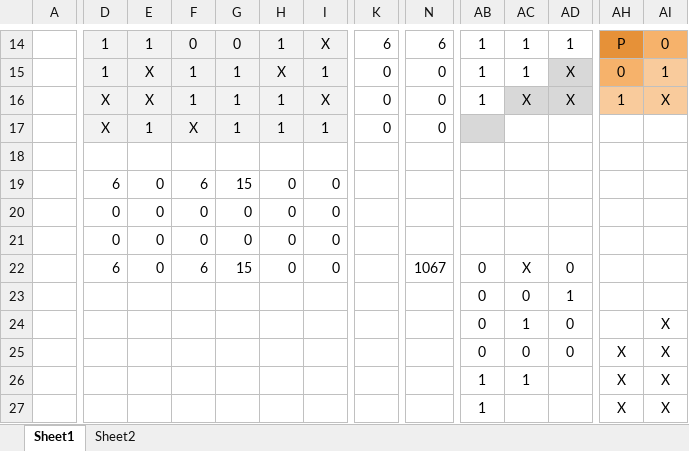
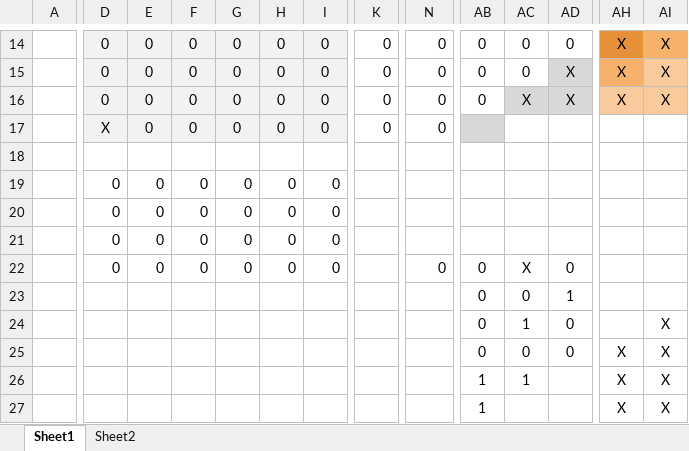
Before and after one commit to channeng/Four-In-A-Row, an Excel workbook: Four-in-a-row- AI logic simul.xlsx, sheet Sheet1, drawn as a sheet; only a part is shown, gaps mark what is left out; values as stored, in another font and other column widths than the file's, no borders; conditional formats not drawn; removed rows and columns are numbered as before the commit, all else as after; rows hold the shown columns only; the diff covers the shown part only; the diff names each change by its address in the sheet, - before the commit and + after, or states it on an @@ line.

```diff
--- a/Four-in-a-row- AI logic simul.xlsx (sheet Sheet1)
+++ b/Four-in-a-row- AI logic simul.xlsx (sheet Sheet1)
-D14: 1
+D14: 0
-E14: 1
+E14: 0
-H14: 1
+H14: 0
-I14: X
+I14: 0
-K14: 6
+K14: 0
-N14: 6
+N14: 0
-AB14: 1
+AB14: 0
-AC14: 1
+AC14: 0
-AD14: 1
+AD14: 0
-AH14: P
+AH14: X
-AI14: 0
+AI14: X
-row 15:  | 1 | X | 1 | 1 | X | 1 | 0 | 0 | 1 | 1 | X | 0 | 1
-row 16:  | X | X | 1 | 1 | 1 | X | 0 | 0 | 1 | X | X | 1 | X
-row 17:  | X | 1 | X | 1 | 1 | 1 | 0 | 0
-row 18: (empty)
+row 15:  | 0 | 0 | 0 | 0 | 0 | 0 | 0 | 0 | 0 | 0 | X | X | X
+row 16:  | 0 | 0 | 0 | 0 | 0 | 0 | 0 | 0 | 0 | X | X | X | X
+row 17:  | X | 0 | 0 | 0 | 0 | 0 | 0 | 0
+row 18: (empty)
-D19: 6
+D19: 0
-F19: 6
+F19: 0
-G19: 15
+G19: 0
-D22: 6
+D22: 0
-F22: 6
+F22: 0
-G22: 15
+G22: 0
-N22: 1067
+N22: 0
```
Also changed, not shown: 12 added rows, 12 removed rows and 59 edited cells elsewhere in this sheet, sheet Sheet2, 3 other files.
